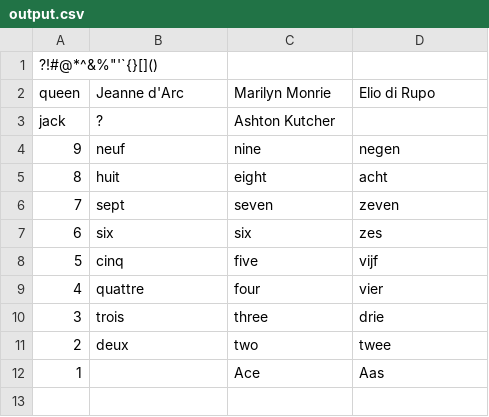
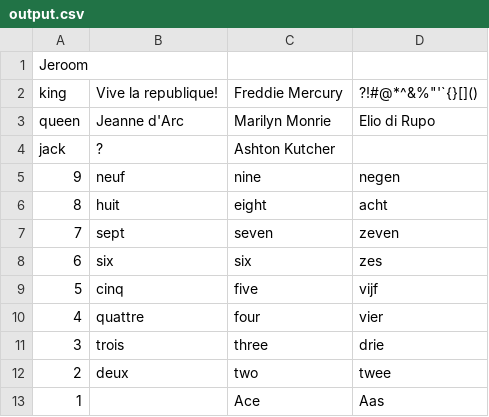
Before and after one commit to jlanssie/xliff-converter, a CSV file: output.csv, drawn as a sheet.

```diff
--- a/output.csv
+++ b/output.csv
@@ -1,2 +1,3 @@
-?!#@*^&%"'`{}[]();
+Jeroom;
+ king;Vive la republique!;Freddie Mercury;?!#@*^&%"'`{}[]();
  queen;Jeanne d'Arc;Marilyn Monrie;Elio di Rupo;
```
Also changed, not shown: 4 other files.
